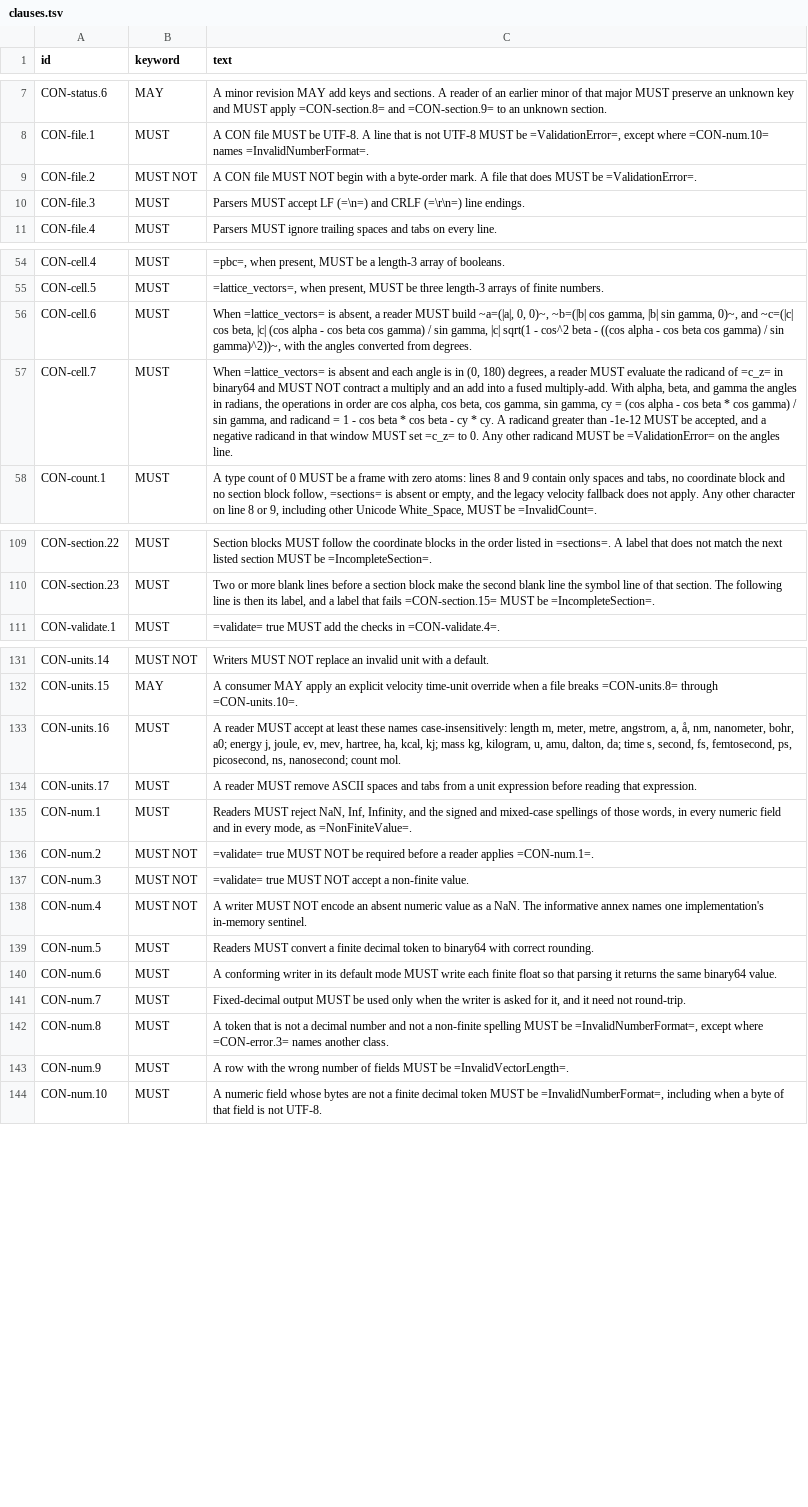
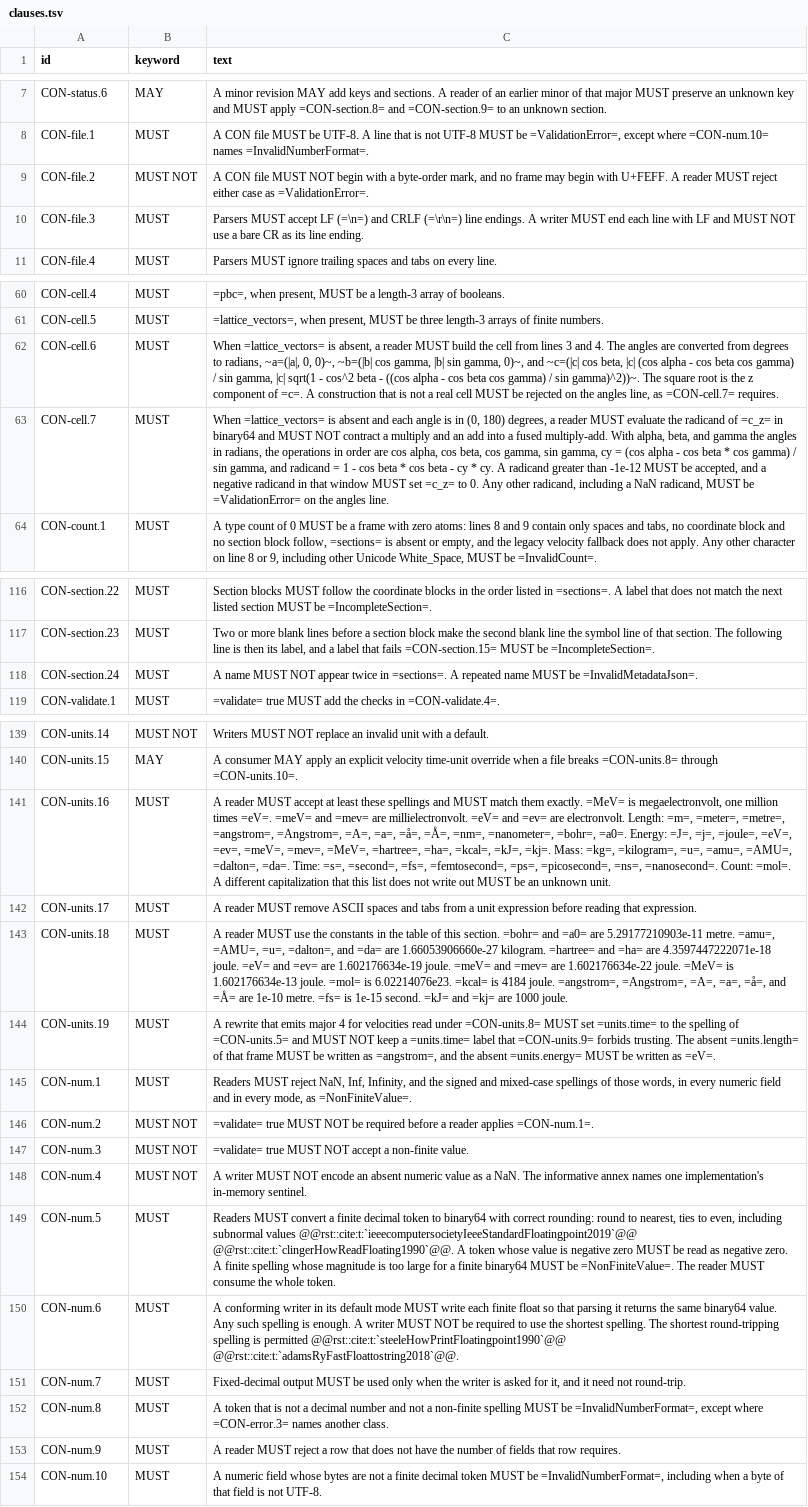
Before and after one commit to lode-org/readcon-core, a TSV file: docs/orgmode/clauses.tsv, drawn as a sheet; only a part is shown, gaps mark what is left out; addresses are those after the commit; the diff covers the shown part only; the diff names each change by its address in the sheet, - before the commit and + after, or states it on an @@ line.

Commit message:
fix: enforce CON 4 reader and lexical clauses

```diff
--- a/docs/orgmode/clauses.tsv
+++ b/docs/orgmode/clauses.tsv
-C9 (text): …a byte-order mark. A file that does MUST be =ValidationError=.
+C9 (text): …a byte-order mark, and no frame may begin with U+FEFF. A reader MUST reject either case as =ValidationError=.
-C10 (text): …line endings.
+C10 (text): …line endings. A writer MUST end each line with LF and MUST NOT use a bare CR as its line ending.
-C62 (text): …MUST build ~a=(|a|, 0, 0)~, ~b=(|b| cos gamma, |b| sin gamma, 0)~, and ~c=(|c| cos beta, |c| (cos alpha - cos beta cos gamma) / sin gamma, |c| sqrt(1 - cos^2 beta - ((cos alpha - cos beta cos gamma) / sin gamma)^2))~, with the angles converted from degrees.
+C62 (text): …MUST build the cell from lines 3 and 4. The angles are converted from degrees to radians, ~a=(|a|, 0, 0)~, ~b=(|b| cos gamma, |b| sin gamma, 0)~, and ~c=(|c| cos beta, |c| (cos alpha - cos beta cos gamma) / sin gamma, |c| sqrt(1 - cos^2 beta - ((cos alpha - cos beta cos gamma) / sin gamma)^2))~. The square root is the z component of =c=. A construction that is not a real cell MUST be rejected on the angles line, as =CON-cell.7= requires.
-C63 (text): …Any other radicand MUST be…
+C63 (text): …Any other radicand, including a NaN radicand, MUST be…
+row 118: CON-section.24 | MUST | A name MUST NOT appear twice in =sections=. A repeated name MUST be =InvalidMetadataJson=.
-C141 (text): …least these names case-insensitively: length m, meter, metre, angstrom, a, å, nm, nanometer, bohr, a0; energy j, joule, ev, mev, hartree, ha, kcal, kj; mass kg, kilogram, u, amu, dalton, da; time s, second, fs, femtosecond, ps, picosecond, ns, nanosecond; count mol.
+C141 (text): …least these spellings and MUST match them exactly. =MeV= is megaelectronvolt, one million times =eV=. =meV= and =mev= are millielectronvolt. =eV= and =ev= are electronvolt. Length: =m=, =meter=, =metre=, =angstrom=, =Angstrom=, =A=, =a=, =å=, =Å=, =nm=, =nanometer=, =bohr=, =a0=. Energy: =J=, =j=, =joule=, =eV=, =ev=, =meV=, =mev=, =MeV=, =hartree=, =ha=, =kcal=, =kJ=, =kj=. Mass: =kg=, =kilogram=, =u=, =amu=, =AMU=, =dalton=, =da=. Time: =s=, =second=, =fs=, =femtosecond=, =ps=, =picosecond=, =ns=, =nanosecond=. Count: =mol=. A different capitalization that this list does not write out MUST be an unknown unit.
+row 143: CON-units.18 | MUST | A reader MUST use the constants in the table of this section. =bohr= and =a0= are 5.29177210903e-11 metre. =amu=, =AMU=, =u=, =dalton=, and =da= are 1.66053906660e-27 kilogram. =hartree= and =ha= are 4.3597447222071e-18 joule. =eV= and =ev= are 1.602176634e-19 joule. =meV= and =mev= are 1.602176634e-22 joule. =MeV= is 1.602176634e-13 joule. =mol= is 6.02214076e23. =kcal= is 4184 joule. =angstrom=, =Angstrom=, =A=, =a=, =å=, and =Å= are 1e-10 metre. =fs= is 1e-15 second. =kJ= and =kj= are 1000 joule.
+row 144: CON-units.19 | MUST | A rewrite that emits major 4 for velocities read under =CON-units.8= MUST set =units.time= to the spelling of =CON-units.5= and MUST NOT keep a =units.time= label that =CON-units.9= forbids trusting. The absent =units.length= of that frame MUST be written as =angstrom=, and the absent =units.energy= MUST be written as =eV=.
-C149 (text): …with correct rounding.
+C149 (text): …with correct rounding: round to nearest, ties to even, including subnormal values @@rst::cite:t:`ieeecomputersocietyIeeeStandardFloatingpoint2019`@@ @@rst::cite:t:`clingerHowReadFloating1990`@@. A token whose value is negative zero MUST be read as negative zero. A finite spelling whose magnitude is too large for a finite binary64 MUST be =NonFiniteValue=. The reader MUST consume the whole token.
-C150 (text): …binary64 value.
+C150 (text): …binary64 value. Any such spelling is enough. A writer MUST NOT be required to use the shortest spelling. The shortest round-tripping spelling is permitted @@rst::cite:t:`steeleHowPrintFloatingpoint1990`@@ @@rst::cite:t:`adamsRyFastFloattostring2018`@@.
-C153 (text): A row with the wrong number of fields MUST be =InvalidVectorLength=.
+C153 (text): A reader MUST reject a row that does not have the number of fields that row requires.
```
Also changed, not shown: 14 added rows and 3 edited cells elsewhere in this file, 32 other files.
